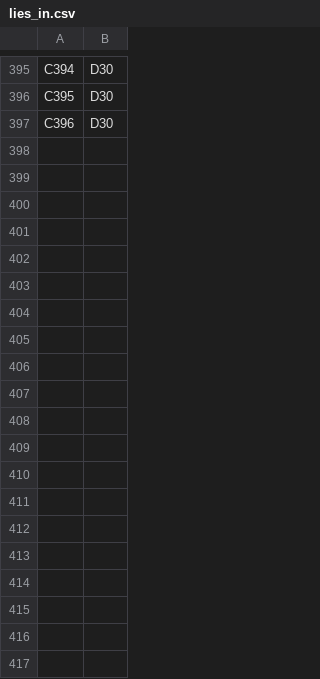
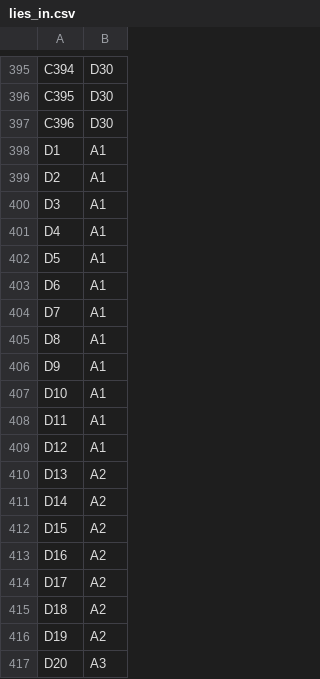
Before and after one commit to Felioxx/SIS-Course, a CSV file: Data_Management/lies_in.csv, drawn as a sheet; only a part is shown, gaps mark what is left out; the diff covers the shown part only.

```diff
--- a/Data_Management/lies_in.csv
+++ b/Data_Management/lies_in.csv
@@ -397 +397,21 @@ C395,D30
 C396,D30
+D1,A1
+D2,A1
+D3,A1
+D4,A1
+D5,A1
+D6,A1
+D7,A1
+D8,A1
+D9,A1
+D10,A1
+D11,A1
+D12,A1
+D13,A2
+D14,A2
+D15,A2
+D16,A2
+D17,A2
+D18,A2
+D19,A2
+D20,A3
```
Also changed, not shown: 38 added rows elsewhere in this file, 1 other file.
